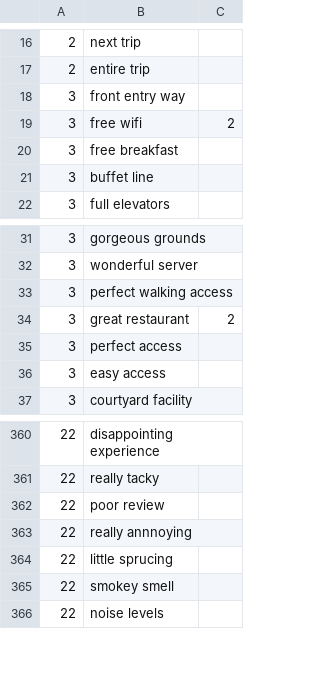
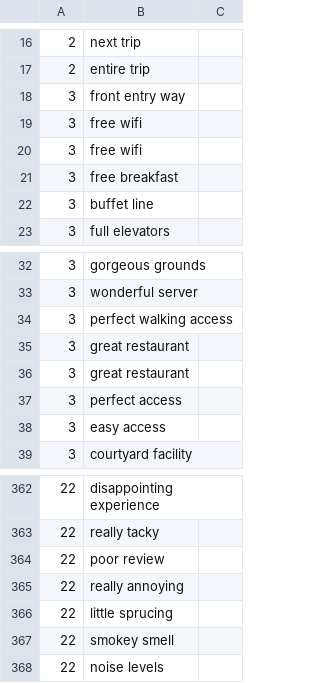
Before and after one commit to ramtejatadishetti/lexis, a CSV file: Cluster_ReviewFiles/ManualClusters.csv, drawn as a sheet; only a part is shown, gaps mark what is left out.

```diff
--- a/Cluster_ReviewFiles/ManualClusters.csv
+++ b/Cluster_ReviewFiles/ManualClusters.csv
@@ -18,3 +18,4 @@
 3,front entry way,
-3,free wifi,2
+3,free wifi,
+3,free wifi,
 3,free breakfast,
@@ -33,3 +34,4 @@
 3,perfect walking access,
-3,great restaurant ,2
+3,great restaurant ,
+3,great restaurant ,
 3,perfect access,
@@ -362,3 +364,3 @@
 22,poor review,
-22,really annnoying,
+22,really annoying,
 22,little sprucing,
```
Also changed, not shown: Cluster_ReviewFiles/GaussianResults.csv, Clustering_Gaussian/cluster_gaussian_reviews.csv, 56 other files.
